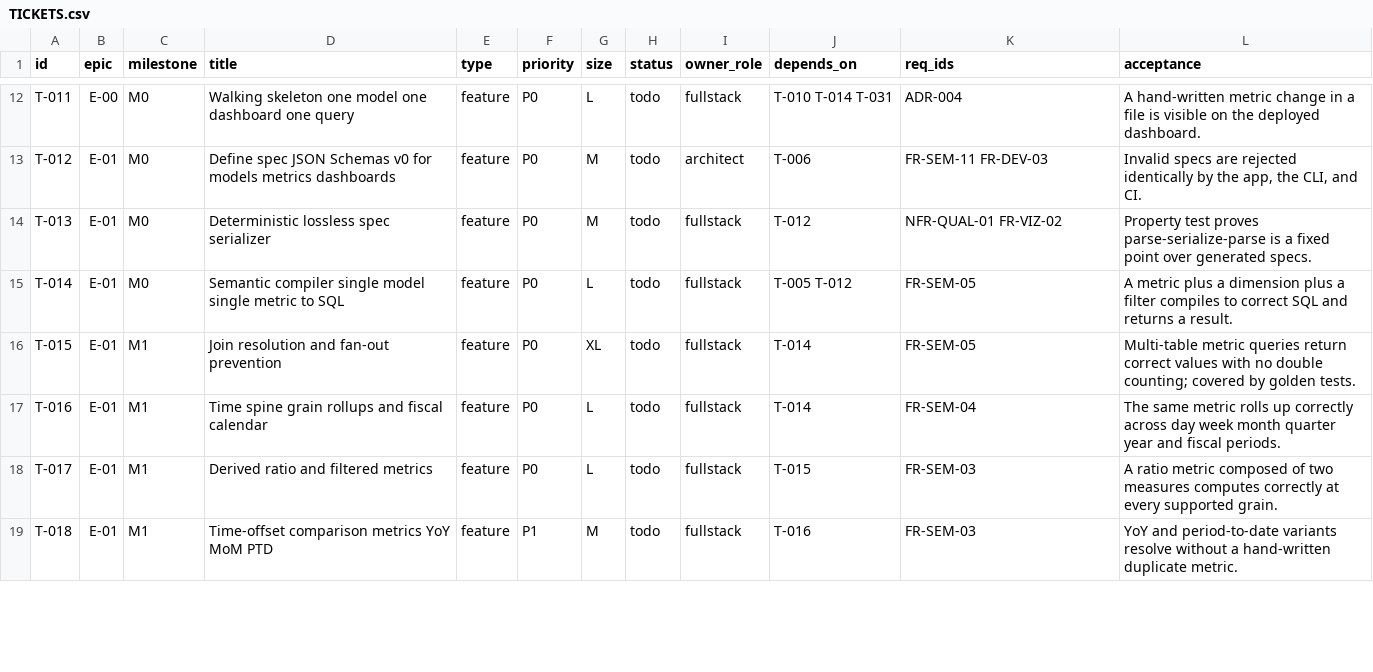
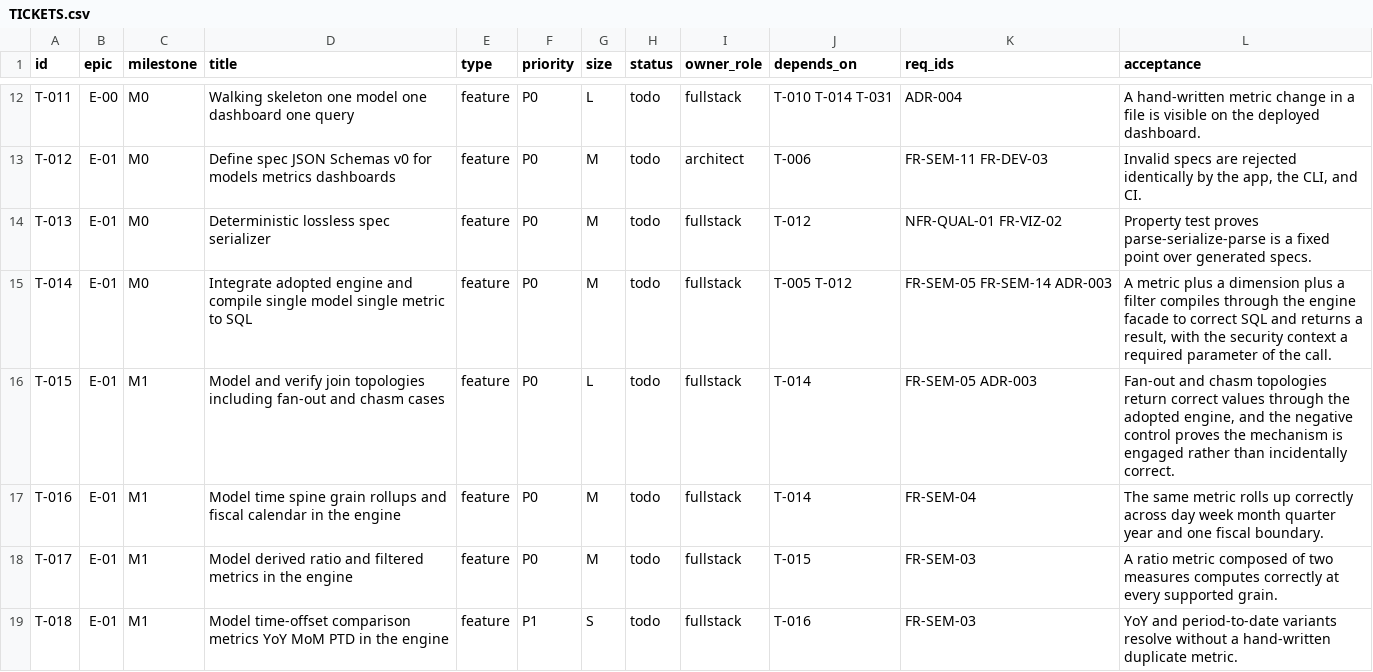
Before and after one commit to scott-digs-flows/tailwind, a CSV file: TICKETS.csv, drawn as a sheet; only a part is shown, gaps mark what is left out; the diff covers the shown part only.

```diff
--- a/TICKETS.csv
+++ b/TICKETS.csv
@@ -14,6 +14,6 @@ T-012,E-01,M0,Define spec JSON Schemas v0 for models metrics dashboards,feature,
 T-013,E-01,M0,Deterministic lossless spec serializer,feature,P0,M,todo,fullstack,T-012,NFR-QUAL-01 FR-VIZ-02,Property test proves parse-serialize-parse is a fixed point over generated specs.
-T-014,E-01,M0,Semantic compiler single model single metric to SQL,feature,P0,L,todo,fullstack,T-005 T-012,FR-SEM-05,A metric plus a dimension plus a filter compiles to correct SQL and returns a result.
-T-015,E-01,M1,Join resolution and fan-out prevention,feature,P0,XL,todo,fullstack,T-014,FR-SEM-05,Multi-table metric queries return correct values with no double counting; covered by golden tests.
-T-016,E-01,M1,Time spine grain rollups and fiscal calendar,feature,P0,L,todo,fullstack,T-014,FR-SEM-04,The same metric rolls up correctly across day week month quarter year and fiscal periods.
-T-017,E-01,M1,Derived ratio and filtered metrics,feature,P0,L,todo,fullstack,T-015,FR-SEM-03,A ratio metric composed of two measures computes correctly at every supported grain.
-T-018,E-01,M1,Time-offset comparison metrics YoY MoM PTD,feature,P1,M,todo,fullstack,T-016,FR-SEM-03,YoY and period-to-date variants resolve without a hand-written duplicate metric.
+T-014,E-01,M0,Integrate adopted engine and compile single model single metric to SQL,feature,P0,M,todo,fullstack,T-005 T-012,FR-SEM-05 FR-SEM-14 ADR-003,"A metric plus a dimension plus a filter compiles through the engine facade to correct SQL and returns a result, with the security context a required parameter of the call."
+T-015,E-01,M1,Model and verify join topologies including fan-out and chasm cases,feature,P0,L,todo,fullstack,T-014,FR-SEM-05 ADR-003,"Fan-out and chasm topologies return correct values through the adopted engine, and the negative control proves the mechanism is engaged rather than incidentally correct."
+T-016,E-01,M1,Model time spine grain rollups and fiscal calendar in the engine,feature,P0,M,todo,fullstack,T-014,FR-SEM-04,The same metric rolls up correctly across day week month quarter year and one fiscal boundary.
+T-017,E-01,M1,Model derived ratio and filtered metrics in the engine,feature,P0,M,todo,fullstack,T-015,FR-SEM-03,A ratio metric composed of two measures computes correctly at every supported grain.
+T-018,E-01,M1,Model time-offset comparison metrics YoY MoM PTD in the engine,feature,P1,S,todo,fullstack,T-016,FR-SEM-03,YoY and period-to-date variants resolve without a hand-written duplicate metric.
```
Also changed, not shown: 5 added rows and 17 edited cells elsewhere in this file, 12 other files.
